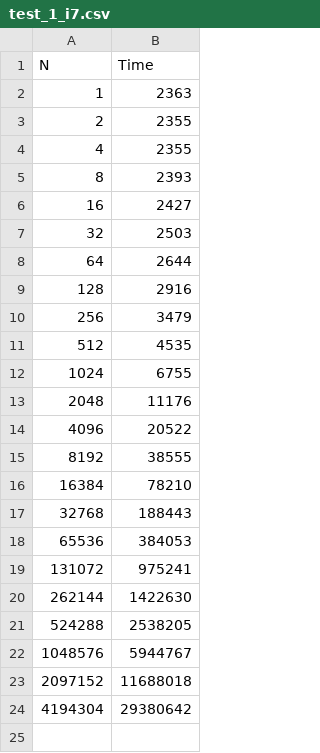
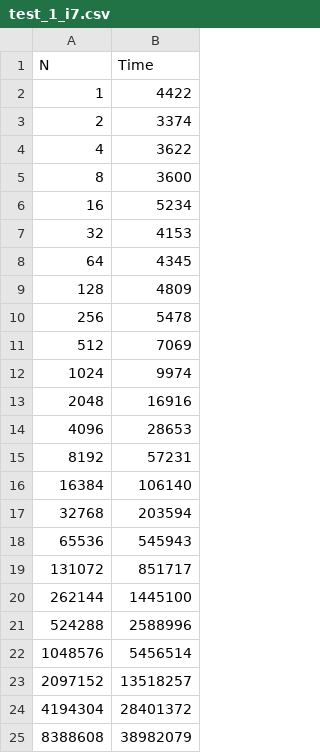
Before and after one commit to bazilinskyy/cache-mt, a CSV file: test_1/test_1_i7.csv, drawn as a sheet.

```diff
--- a/test_1/test_1_i7.csv
+++ b/test_1/test_1_i7.csv
@@ -1,24 +1,25 @@
 N,Time
-1,2363
-2,2355
-4,2355
-8,2393
-16,2427
-32,2503
-64,2644
-128,2916
-256,3479
-512,4535
-1024,6755
-2048,11176
-4096,20522
-8192,38555
-16384,78210
-32768,188443
-65536,384053
-131072,975241
-262144,1422630
-524288,2538205
-1048576,5944767
-2097152,11688018
-4194304,29380642
+1,4422
+2,3374
+4,3622
+8,3600
+16,5234
+32,4153
+64,4345
+128,4809
+256,5478
+512,7069
+1024,9974
+2048,16916
+4096,28653
+8192,57231
+16384,106140
+32768,203594
+65536,545943
+131072,851717
+262144,1445100
+524288,2588996
+1048576,5456514
+2097152,13518257
+4194304,28401372
+8388608,38982079
```
Also changed, not shown: 3 other files.
